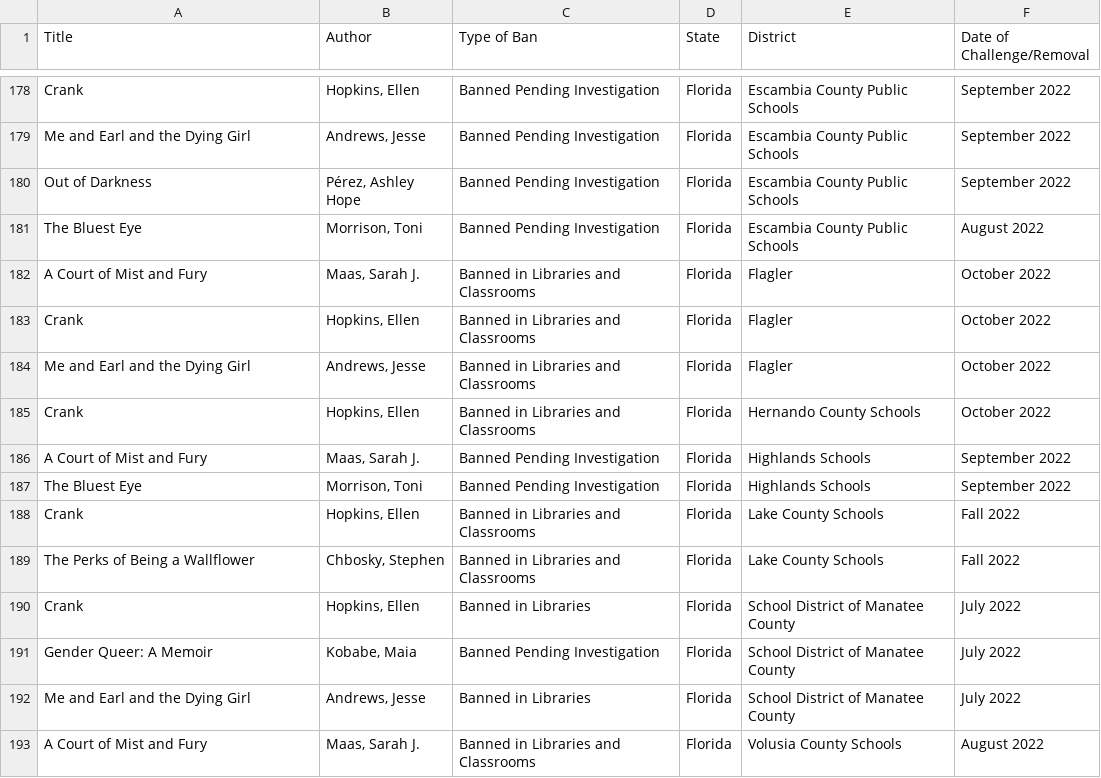
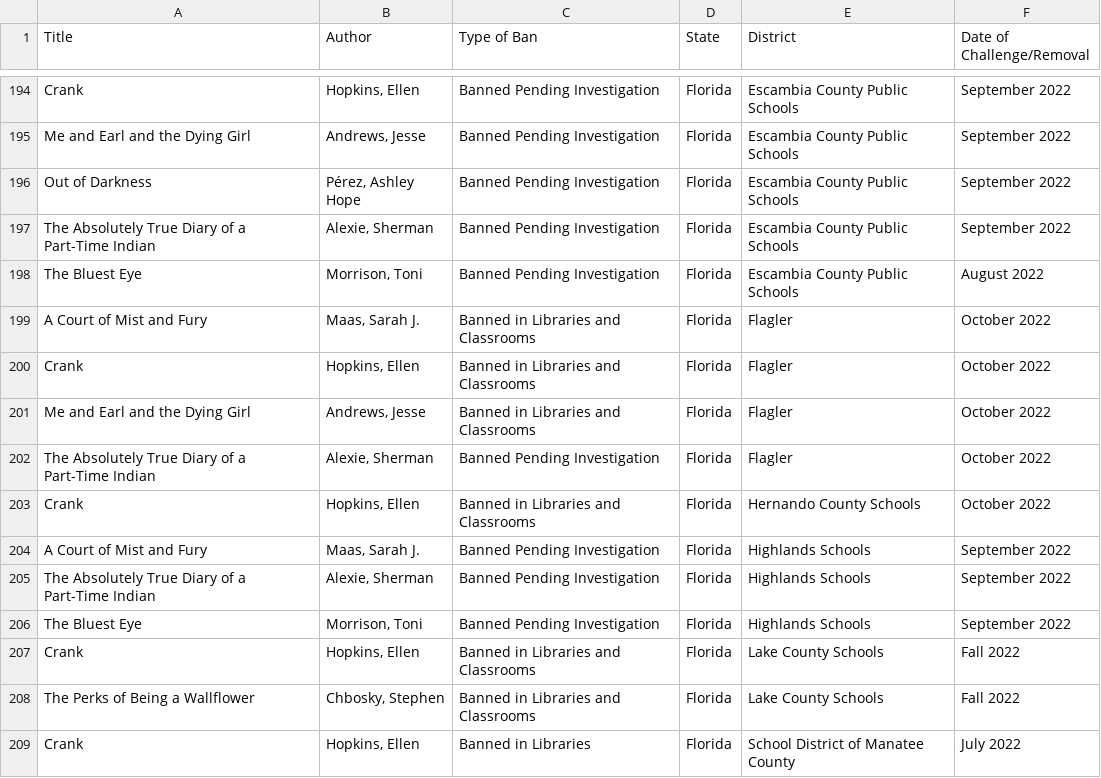
Before and after one commit to Kat-McEldowney/Book_bans_USA, a CSV file: JK/data/pen_13_most_banned.csv, drawn as a sheet; only a part is shown, gaps mark what is left out; the shorter side is filled out with more unchanged rows; the diff covers the shown part only.

```diff
--- a/JK/data/pen_13_most_banned.csv
+++ b/JK/data/pen_13_most_banned.csv
@@ -180,2 +196,3 @@ Me and Earl and the Dying Girl,"Andrews, Jesse",Banned Pending Investigation,Flo
 Out of Darkness,"Pérez, Ashley Hope",Banned Pending Investigation,Florida,Escambia County Public Schools,September 2022
+The Absolutely True Diary of a Part-Time Indian,"Alexie, Sherman",Banned Pending Investigation,Florida,Escambia County Public Schools,September 2022
 The Bluest Eye,"Morrison, Toni",Banned Pending Investigation,Florida,Escambia County Public Schools,August 2022
@@ -184,4 +201,6 @@ Crank,"Hopkins, Ellen",Banned in Libraries and Classrooms,Florida,Flagler,Octobe
 Me and Earl and the Dying Girl,"Andrews, Jesse",Banned in Libraries and Classrooms,Florida,Flagler,October 2022
+The Absolutely True Diary of a Part-Time Indian,"Alexie, Sherman",Banned Pending Investigation,Florida,Flagler,October 2022
 Crank,"Hopkins, Ellen",Banned in Libraries and Classrooms,Florida,Hernando County Schools,October 2022
 A Court of Mist and Fury,"Maas, Sarah J.",Banned Pending Investigation,Florida,Highlands Schools,September 2022
+The Absolutely True Diary of a Part-Time Indian,"Alexie, Sherman",Banned Pending Investigation,Florida,Highlands Schools,September 2022
 The Bluest Eye,"Morrison, Toni",Banned Pending Investigation,Florida,Highlands Schools,September 2022
```
Also changed, not shown: 18 added rows elsewhere in this file, 2 other files.
